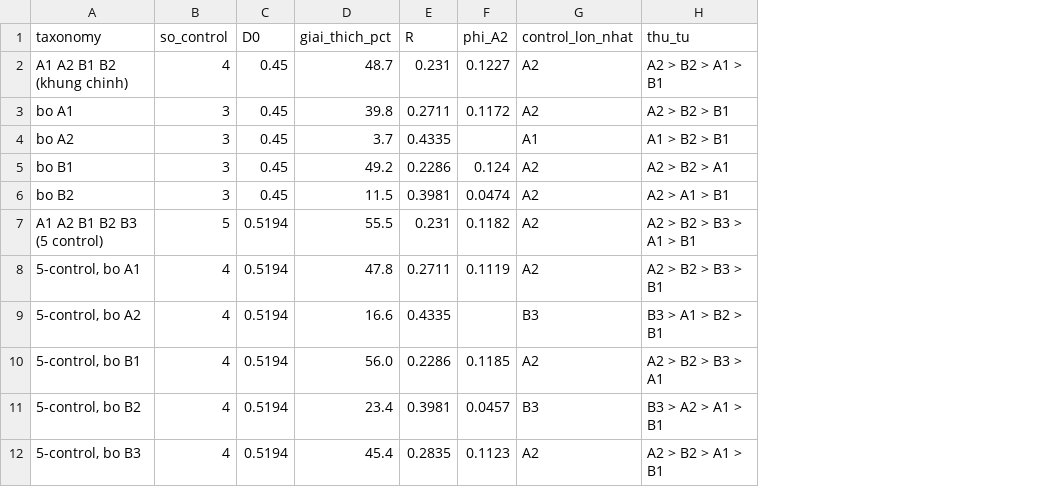
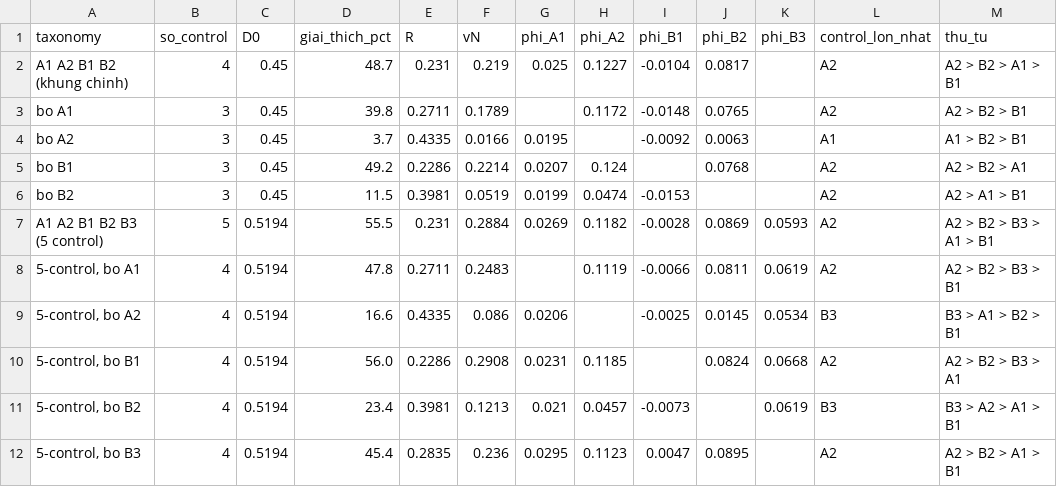
Before and after one commit to tahpnart8/sift, a CSV file: results/revision/r13_taxonomy_sensitivity.csv, drawn as a sheet; the diff names each change by its address in the sheet, - before the commit and + after, or states it on an @@ line.

Commit message:
r13: report every control's Shapley value, not only A2
A cross-check on the manuscript asked whether an omitted control is simply
absorbed by the residual. It is not, and the previous output could not show
that, since it kept only phi_A2.

The table now carries v(N) and phi for every control, and the script prints,
for each leave-one-out reduction, the residual against what simple absorption
would give and how the remaining attributions move. Dropping A2 raises the
residual from 0.2310 to 0.4335 where absorption alone would give 0.3537, and
phi_B2 falls from 0.0817 to 0.0063; dropping B2 is the mirror case.

Numbers already reported are unchanged.

```diff
--- a/results/revision/r13_taxonomy_sensitivity.csv
+++ b/results/revision/r13_taxonomy_sensitivity.csv
+column F (vN), rows 2-12: 0.219 | 0.1789 | 0.0166 | 0.2214 | 0.0519 | 0.2884 | 0.2483 | 0.086 | 0.2908 | 0.1213 | 0.236
+column G (phi_A1), rows 2-12: 0.025 |  | 0.0195 | 0.0207 | 0.0199 | 0.0269 |  | 0.0206 | 0.0231 | 0.021 | 0.0295
+column I (phi_B1), rows 2-12: -0.0104 | -0.0148 | -0.0092 |  | -0.0153 | -0.0028 | -0.0066 | -0.0025 |  | -0.0073 | 0.0047
+column J (phi_B2), rows 2-12: 0.0817 | 0.0765 | 0.0063 | 0.0768 |  | 0.0869 | 0.0811 | 0.0145 | 0.0824 |  | 0.0895
+column K (phi_B3), rows 7-11: 0.0593 | 0.0619 | 0.0534 | 0.0668 | 0.0619
```
Also changed, not shown: 2 other files.
